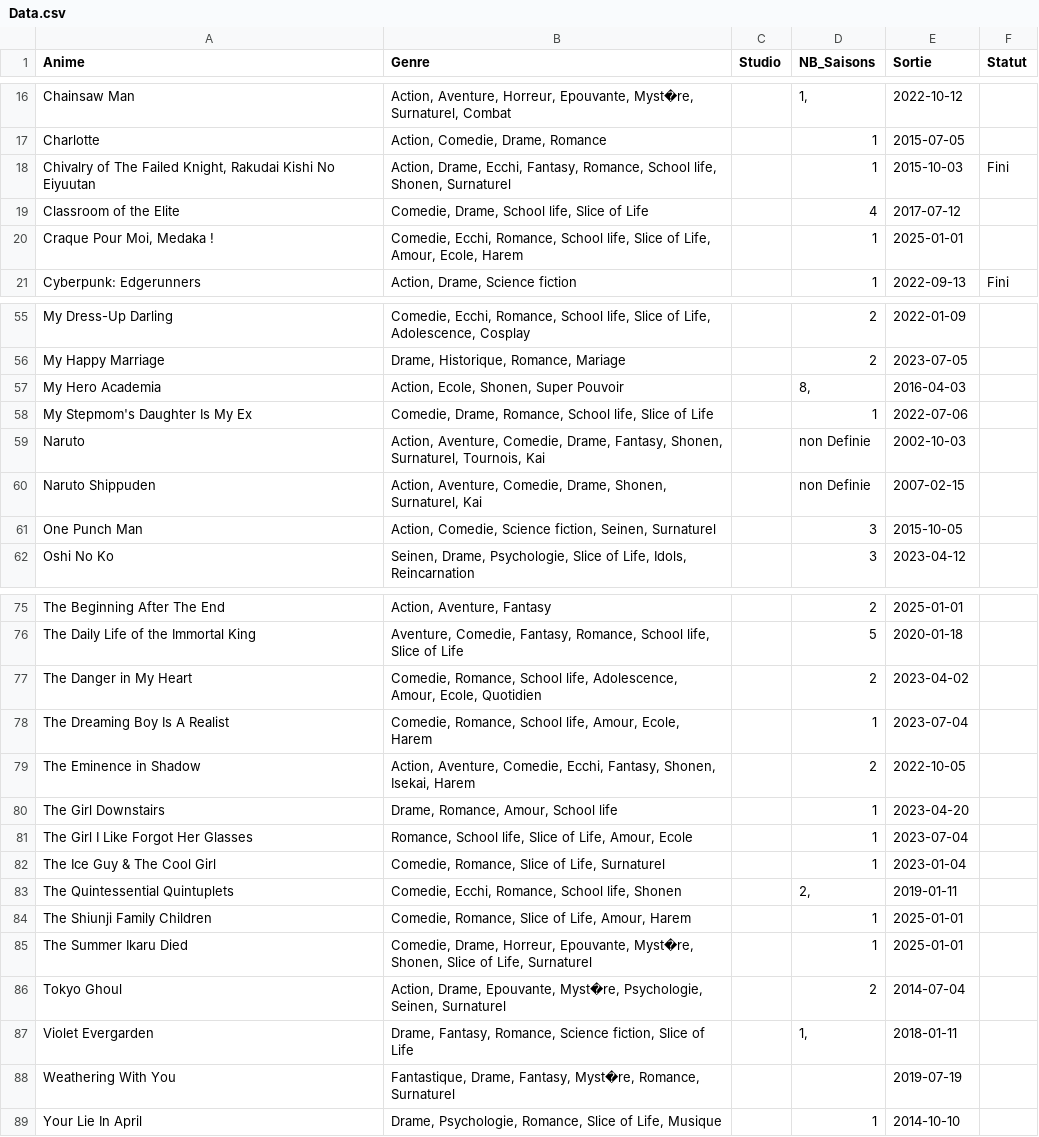
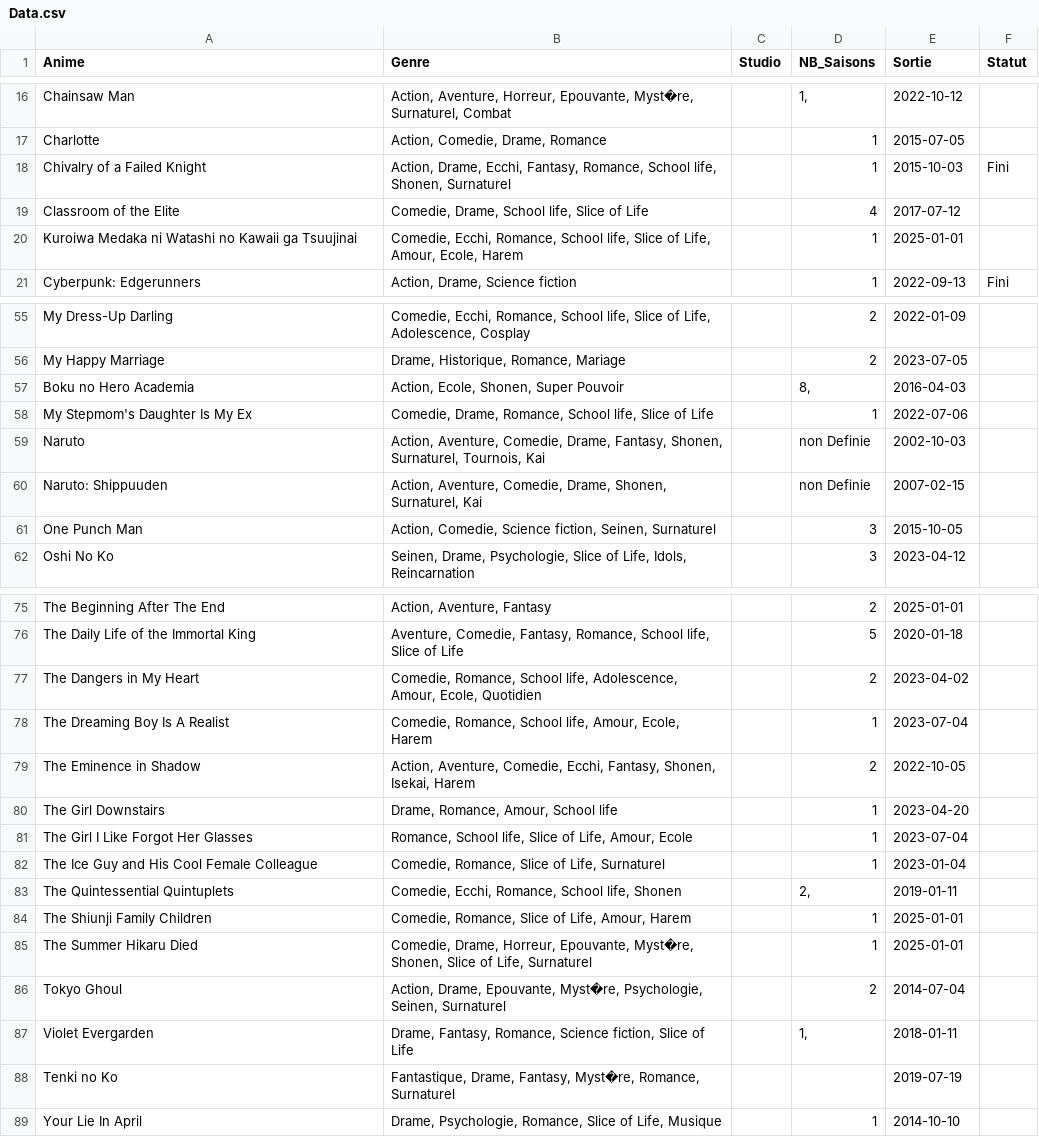
Before and after one commit to ThibautVermersch/animeList, a CSV file: database/Data.csv, drawn as a sheet; only a part is shown, gaps mark what is left out; the diff covers the shown part only.

```diff
--- a/database/Data.csv
+++ b/database/Data.csv
@@ -17,5 +17,5 @@ Chainsaw Man;Action, Aventure, Horreur, Epouvante, Myst�re, Surnaturel, Combat
 Charlotte;Action, Comedie, Drame, Romance;;1;2015-07-05;
-Chivalry of The Failed Knight, Rakudai Kishi No Eiyuutan;Action, Drame, Ecchi, Fantasy, Romance, School life, Shonen, Surnaturel;;1;2015-10-03;Fini
+Chivalry of a Failed Knight;Action, Drame, Ecchi, Fantasy, Romance, School life, Shonen, Surnaturel;;1;2015-10-03;Fini
 Classroom of the Elite;Comedie, Drame, School life, Slice of Life;;4;2017-07-12;
-Craque Pour Moi, Medaka !;Comedie, Ecchi, Romance, School life, Slice of Life, Amour, Ecole, Harem;;1;2025-01-01;
+Kuroiwa Medaka ni Watashi no Kawaii ga Tsuujinai ; Comedie, Ecchi, Romance, School life, Slice of Life, Amour, Ecole, Harem;;1;2025-01-01;
 Cyberpunk: Edgerunners;Action, Drame, Science fiction;;1;2022-09-13;Fini
@@ -56,6 +56,6 @@ My Dress-Up Darling;Comedie, Ecchi, Romance, School life, Slice of Life, Adolesc
 My Happy Marriage;Drame, Historique, Romance, Mariage;;2;2023-07-05;
-My Hero Academia;Action, Ecole, Shonen, Super Pouvoir;;8, ;2016-04-03;
+Boku no Hero Academia;Action, Ecole, Shonen, Super Pouvoir;;8, ;2016-04-03;
 My Stepmom's Daughter Is My Ex;Comedie, Drame, Romance, School life, Slice of Life;;1;2022-07-06;
 Naruto;Action, Aventure, Comedie, Drame, Fantasy, Shonen, Surnaturel, Tournois, Kai;;non Definie;2002-10-03;
-Naruto Shippuden;Action, Aventure, Comedie, Drame, Shonen, Surnaturel, Kai;;non Definie;2007-02-15;
+Naruto: Shippuuden;Action, Aventure, Comedie, Drame, Shonen, Surnaturel, Kai;;non Definie;2007-02-15;
 One Punch Man;Action, Comedie, Science fiction, Seinen, Surnaturel;;3;2015-10-05;
@@ -76,3 +76,3 @@ The Beginning After The End;Action, Aventure, Fantasy;;2;2025-01-01;
 The Daily Life of the Immortal King;Aventure, Comedie, Fantasy, Romance, School life, Slice of Life;;5;2020-01-18;
-The Danger in My Heart;Comedie, Romance, School life, Adolescence, Amour, Ecole, Quotidien;;2;2023-04-02;
+The Dangers in My Heart;Comedie, Romance, School life, Adolescence, Amour, Ecole, Quotidien;;2;2023-04-02;
 The Dreaming Boy Is A Realist ;Comedie, Romance, School life, Amour, Ecole, Harem;;1;2023-07-04;
@@ -81,9 +81,9 @@ The Girl Downstairs;Drame, Romance, Amour, School life;;1;2023-04-20;
 The Girl I Like Forgot Her Glasses;Romance, School life, Slice of Life, Amour, Ecole;;1;2023-07-04;
-The Ice Guy & The Cool Girl;Comedie, Romance, Slice of Life, Surnaturel;;1;2023-01-04;
+The Ice Guy and His Cool Female Colleague;Comedie, Romance, Slice of Life, Surnaturel;;1;2023-01-04;
 The Quintessential Quintuplets;Comedie, Ecchi, Romance, School life, Shonen;;2, ;2019-01-11;
 The Shiunji Family Children ;Comedie, Romance, Slice of Life, Amour, Harem;;1;2025-01-01;
-The Summer Ikaru Died;Comedie, Drame, Horreur, Epouvante, Myst�re, Shonen, Slice of Life, Surnaturel;;1;2025-01-01;
+The Summer Hikaru Died;Comedie, Drame, Horreur, Epouvante, Myst�re, Shonen, Slice of Life, Surnaturel;;1;2025-01-01;
 Tokyo Ghoul;Action, Drame, Epouvante, Myst�re, Psychologie, Seinen, Surnaturel;;2;2014-07-04;
 Violet Evergarden;Drame, Fantasy, Romance, Science fiction, Slice of Life;;1, ;2018-01-11;
-Weathering With You;Fantastique, Drame, Fantasy, Myst�re, Romance, Surnaturel;;;2019-07-19;
+Tenki no Ko;Fantastique, Drame, Fantasy, Myst�re, Romance, Surnaturel;;;2019-07-19;
 Your Lie In April ;Drame, Psychologie, Romance, Slice of Life, Musique;;1;2014-10-10;
```
Also changed, not shown: 2 edited cells elsewhere in this file, 2 other files.
